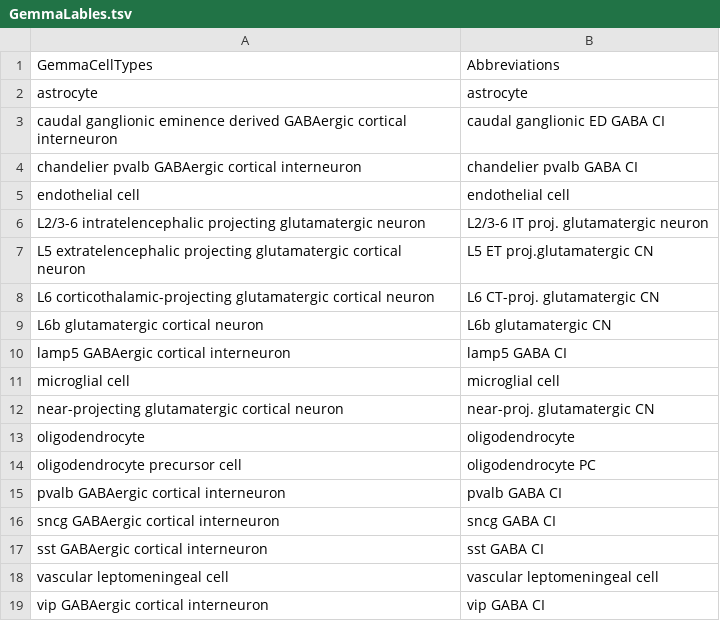
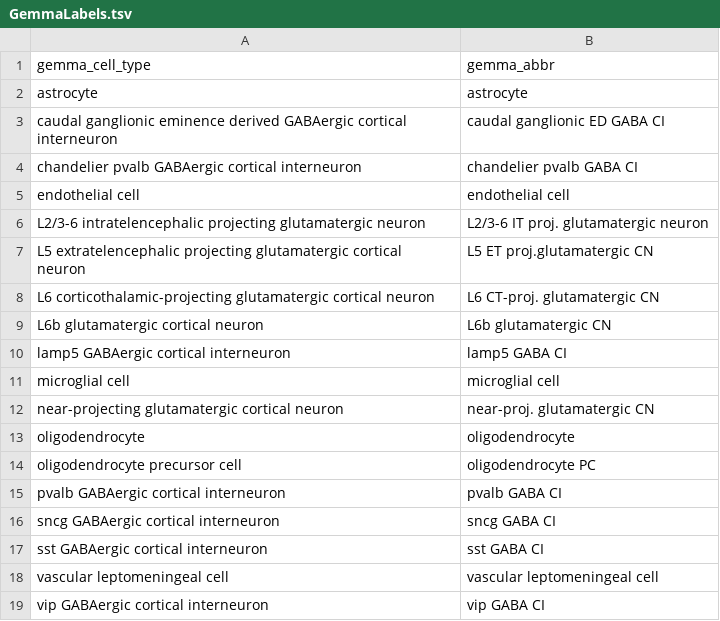
Before and after one commit to rachadele/psychENCODE-reanalysis, a TSV file: summary_statistics/GemmaLabels.tsv (was summary_statistics/GemmaLables.tsv), drawn as a sheet.

```diff
--- a/summary_statistics/GemmaLables.tsv
+++ b/summary_statistics/GemmaLabels.tsv
@@ -1,2 +1,2 @@
-GemmaCellTypes	Abbreviations
+gemma_cell_type	gemma_abbr
 astrocyte	astrocyte
```
Also changed, not shown: summary_statistics/cellTypeMapping.tsv, 2 other files.
